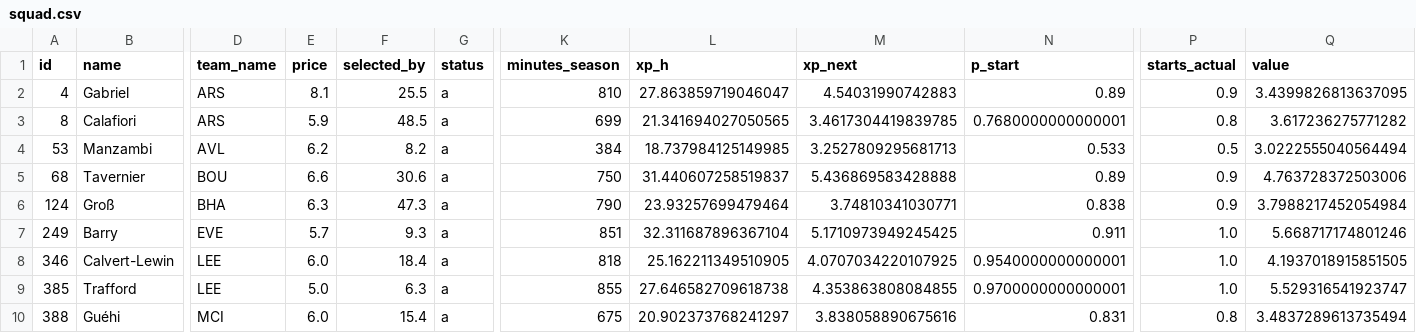
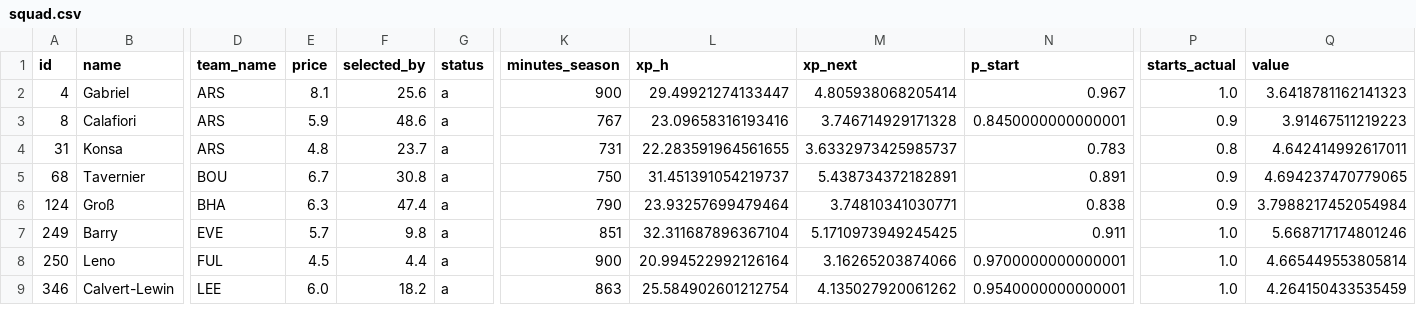
Before and after one commit to alexwijayapost/fpl, a CSV file: fpl-tools/out/squad.csv, drawn as a sheet; only a part is shown, gaps mark what is left out; removed rows and columns are numbered as before the commit, all else as after; rows hold the shown columns only; the diff covers the shown part only; the diff names each change by its address in the sheet, - before the commit and + after, or states it on an @@ line.

```diff
--- a/fpl-tools/out/squad.csv
+++ b/fpl-tools/out/squad.csv
-F2 (selected_by): 25.5
+F2 (selected_by): 25.6
-K2 (minutes_season): 810
+K2 (minutes_season): 900
-L2 (xp_h): 27.863859719046047
+L2 (xp_h): 29.49921274133447
-M2 (xp_next): 4.54031990742883
+M2 (xp_next): 4.805938068205414
-N2 (p_start): 0.89
+N2 (p_start): 0.967
-P2 (starts_actual): 0.9
+P2 (starts_actual): 1.0
-Q2 (value): 3.4399826813637095
+Q2 (value): 3.6418781162141323
-F3 (selected_by): 48.5
+F3 (selected_by): 48.6
-K3 (minutes_season): 699
+K3 (minutes_season): 767
-L3 (xp_h): 21.341694027050565
+L3 (xp_h): 23.09658316193416
-M3 (xp_next): 3.4617304419839785
+M3 (xp_next): 3.746714929171328
-N3 (p_start): 0.7680000000000001
+N3 (p_start): 0.8450000000000001
-P3 (starts_actual): 0.8
+P3 (starts_actual): 0.9
-Q3 (value): 3.617236275771282
+Q3 (value): 3.91467511219223
-row 4: 53 | Manzambi | AVL | 6.2 | 8.2 | a | 384 | 18.737984125149985 | 3.2527809295681713 | 0.533 | 0.5 | 3.0222555040564494
+row 4: 31 | Konsa | ARS | 4.8 | 23.7 | a | 731 | 22.283591964561655 | 3.6332973425985737 | 0.783 | 0.8 | 4.642414992617011
-E5 (price): 6.6
+E5 (price): 6.7
-F5 (selected_by): 30.6
+F5 (selected_by): 30.8
-L5 (xp_h): 31.440607258519837
+L5 (xp_h): 31.451391054219737
-M5 (xp_next): 5.436869583428888
+M5 (xp_next): 5.438734372182891
-N5 (p_start): 0.89
+N5 (p_start): 0.891
-Q5 (value): 4.763728372503006
+Q5 (value): 4.694237470779065
-F6 (selected_by): 47.3
+F6 (selected_by): 47.4
-F7 (selected_by): 9.3
+F7 (selected_by): 9.8
+row 8: 250 | Leno | FUL | 4.5 | 4.4 | a | 900 | 20.994522992126164 | 3.16265203874066 | 0.9700000000000001 | 1.0 | 4.665449553805814
-F9 (selected_by): 18.4
+F9 (selected_by): 18.2
-K9 (minutes_season): 818
+K9 (minutes_season): 863
-L9 (xp_h): 25.162211349510905
+L9 (xp_h): 25.584902601212754
-M9 (xp_next): 4.0707034220107925
+M9 (xp_next): 4.135027920061262
-Q9 (value): 4.1937018915851505
+Q9 (value): 4.264150433535459
-row 9: 385 | Trafford | LEE | 5.0 | 6.3 | a | 855 | 27.646582709618738 | 4.353863808084855 | 0.9700000000000001 | 1.0 | 5.529316541923747
-row 10: 388 | Guéhi | MCI | 6.0 | 15.4 | a | 675 | 20.902373768241297 | 3.838058890675616 | 0.831 | 0.8 | 3.4837289613735494
```
Also changed, not shown: 1 added row and 20 edited cells elsewhere in this file, fpl-tools/out/projections_total.csv, 6 other files.
